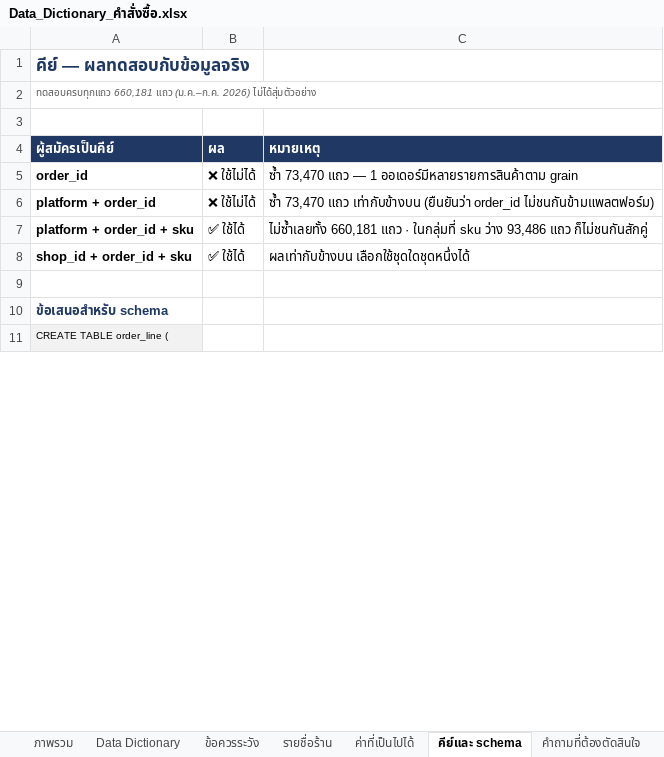
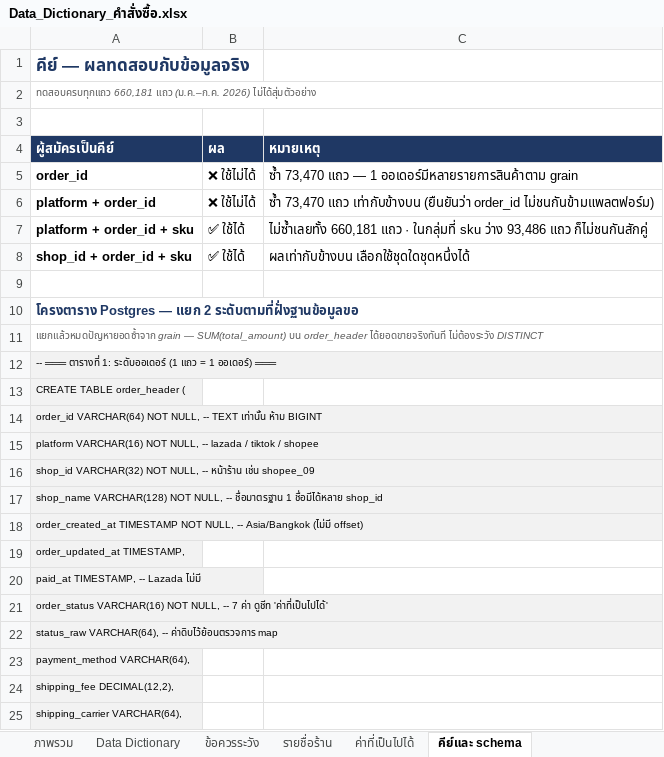
Before and after one commit to LTADA18/Sell-out-Automation, an Excel workbook: docs/Data_Dictionary_คำสั่งซื้อ.xlsx, sheet คีย์และ schema, drawn as a sheet; only a part is shown; the shorter side is filled out with more unchanged rows; values as stored, in another font and other column widths than the file's, no borders; the diff covers the shown part only; the diff names each change by its address in the sheet, - before the commit and + after, or states it on an @@ line.

```diff
--- a/docs/Data_Dictionary_คำสั่งซื้อ.xlsx (sheet คีย์และ schema)
+++ b/docs/Data_Dictionary_คำสั่งซื้อ.xlsx (sheet คีย์และ schema)
-A10 (ผู้สมัครเป็นคีย์): ข้อเสนอสำหรับ schema
+A10 (ผู้สมัครเป็นคีย์): โครงตาราง Postgres — แยก 2 ระดับตามที่ฝั่งฐานข้อมูลขอ
+row 11: แยกแล้วหมดปัญหายอดซ้ำจาก grain — SUM(total_amount) บน order_header ได้ยอดขายจริงทันที ไม่ต้องระวัง DISTINCT
+row 12: -- ═══ ตารางที่ 1: ระดับออเดอร์ (1 แถว = 1 ออเดอร์) ═══
+row 13: CREATE TABLE order_header (
+row 14: order_id VARCHAR(64) NOT NULL, -- TEXT เท่านั้น ห้าม BIGINT
+row 15: platform VARCHAR(16) NOT NULL, -- lazada / tiktok / shopee
+row 16: shop_id VARCHAR(32) NOT NULL, -- หน้าร้าน เช่น shopee_09
+row 17: shop_name VARCHAR(128) NOT NULL, -- ชื่อมาตรฐาน 1 ชื่อมีได้หลาย shop_id
+row 18: order_created_at TIMESTAMP NOT NULL, -- Asia/Bangkok (ไม่มี offset)
+row 19: order_updated_at TIMESTAMP,
+row 20: paid_at TIMESTAMP, -- Lazada ไม่มี
+row 21: order_status VARCHAR(16) NOT NULL, -- 7 ค่า ดูชีท 'ค่าที่เป็นไปได้'
+row 22: status_raw VARCHAR(64), -- ค่าดิบไว้ย้อนตรวจการ map
+row 23: payment_method VARCHAR(64),
+row 24: shipping_fee DECIMAL(12,2),
+row 25: shipping_carrier VARCHAR(64),
```
Also changed, not shown: 23 added rows, 1 removed row and 10 edited cells elsewhere in this sheet, sheet คำตอบจากฝั่งฐานข้อมูล, sheet ภาพรวม, other sheet tabs, 1 other file.
